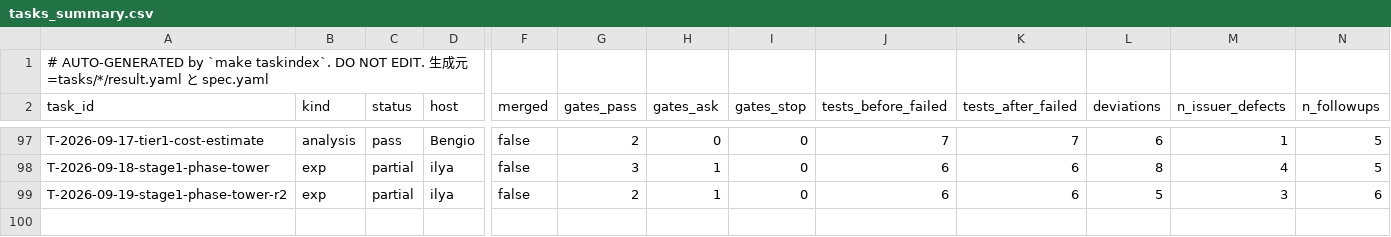
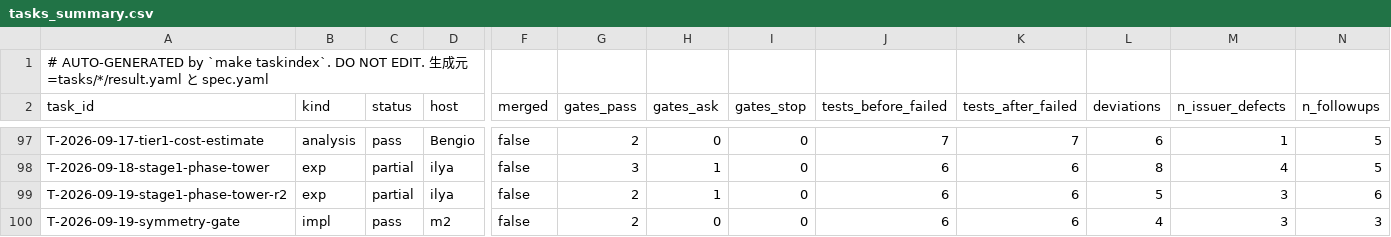
Before and after one commit to takuya3h/m2, a CSV file: context/auto/tasks_summary.csv, drawn as a sheet; only a part is shown, gaps mark what is left out; rows hold the shown columns only; the diff names each change by its address in the sheet, - before the commit and + after, or states it on an @@ line.

```diff
--- a/context/auto/tasks_summary.csv
+++ b/context/auto/tasks_summary.csv
+row 100: T-2026-09-19-symmetry-gate | impl | pass | m2 | false | 2 | 0 | 0 | 6 | 6 | 4 | 3 | 3
```
Also changed, not shown: 17 other files.
